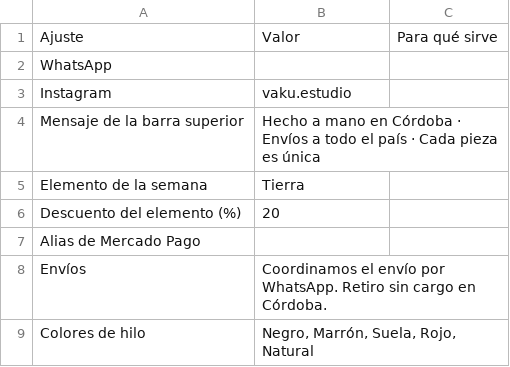
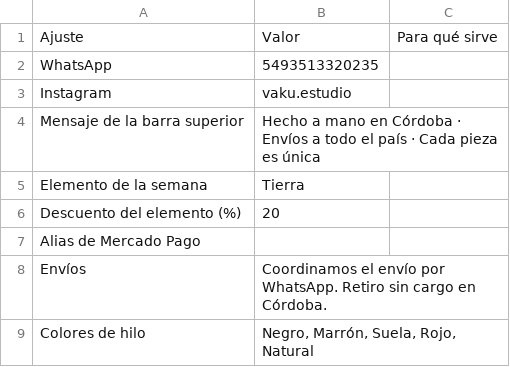
Before and after one commit to nicolopez2706/VAKU, a CSV file: data/ajustes.csv, drawn as a sheet.

```diff
--- a/data/ajustes.csv
+++ b/data/ajustes.csv
@@ -1,3 +1,3 @@
 "Ajuste","Valor","Para qué sirve"
-"WhatsApp","",""
+"WhatsApp","5493513320235",""
 "Instagram","vaku.estudio",""
```
